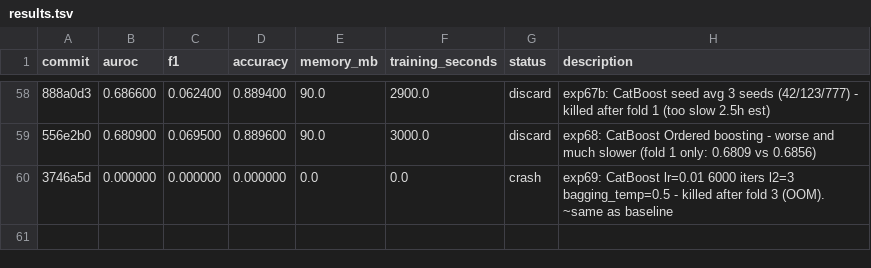
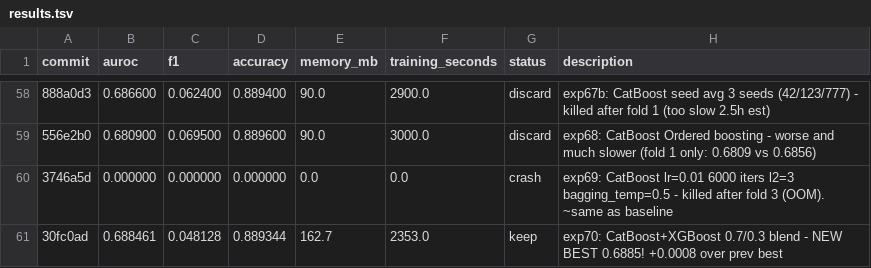
Before and after one commit to jcl347/re-admit, a TSV file: results.tsv, drawn as a sheet; only a part is shown, gaps mark what is left out; the diff names each change by its address in the sheet, - before the commit and + after, or states it on an @@ line.

```diff
--- a/results.tsv
+++ b/results.tsv
+row 61: 30fc0ad | 0.688461 | 0.048128 | 0.889344 | 162.7 | 2353.0 | keep | exp70: CatBoost+XGBoost 0.7/0.3 blend - NEW BEST 0.6885! +0.0008 over prev best
```
